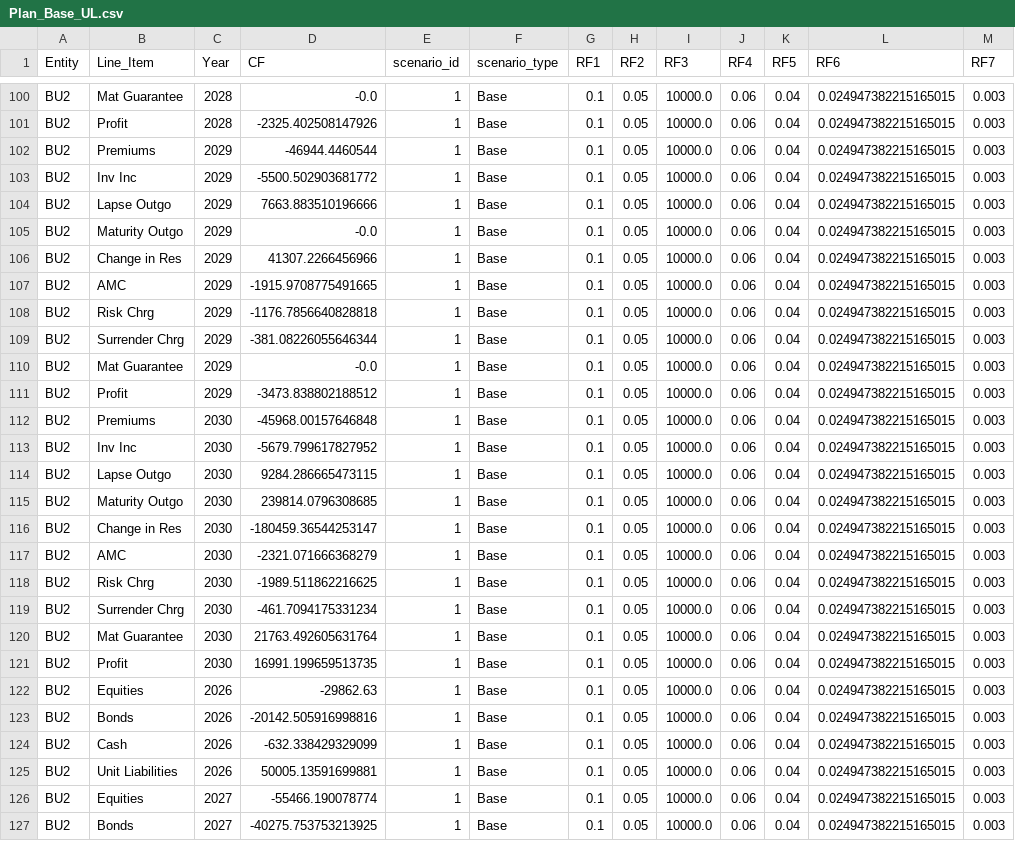
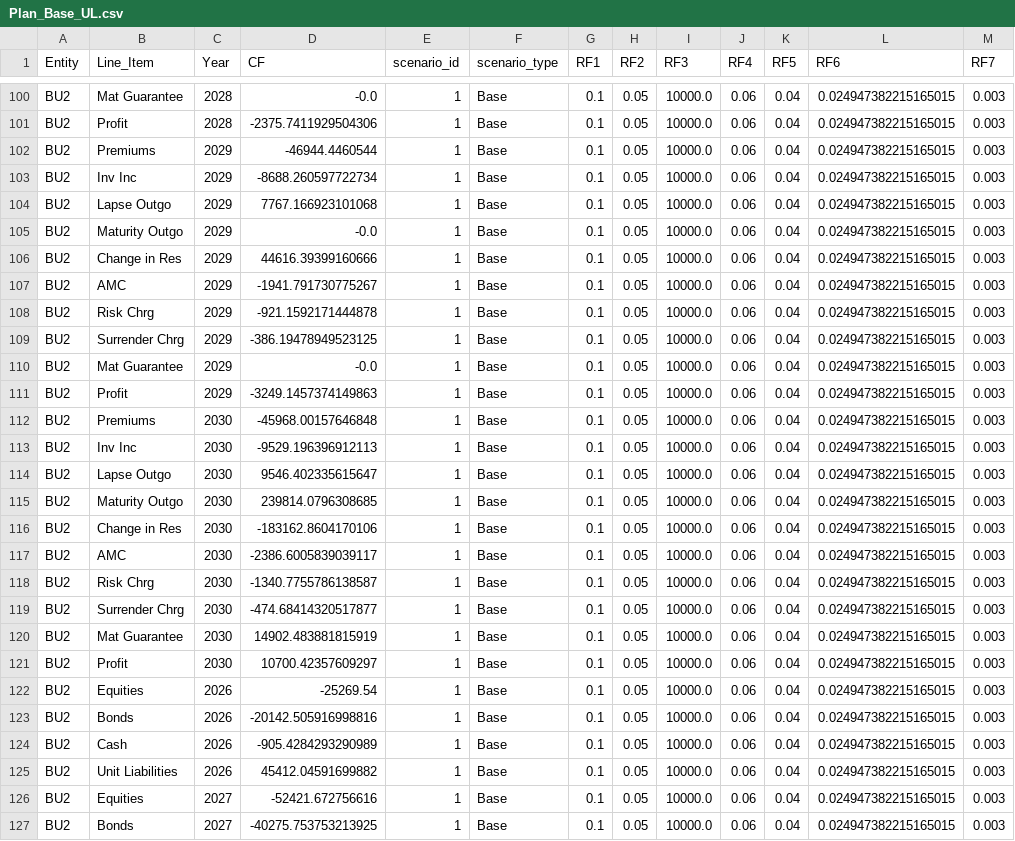
Before and after one commit to chelsee-ai/ai-forecasting, a CSV file: Plan_Base_UL.csv, drawn as a sheet; only a part is shown, gaps mark what is left out; the diff covers the shown part only; the diff names each change by its address in the sheet, - before the commit and + after, or states it on an @@ line.

```diff
--- a/Plan_Base_UL.csv
+++ b/Plan_Base_UL.csv
-D101 (CF): -2325.402508147926
+D101 (CF): -2375.7411929504306
-D103 (CF): -5500.502903681772
+D103 (CF): -8688.260597722734
-D104 (CF): 7663.883510196666
+D104 (CF): 7767.166923101068
-D106 (CF): 41307.2266456966
+D106 (CF): 44616.39399160666
-D107 (CF): -1915.9708775491665
+D107 (CF): -1941.791730775267
-D108 (CF): -1176.7856640828818
+D108 (CF): -921.1592171444878
-D109 (CF): -381.08226055646344
+D109 (CF): -386.19478949523125
-D111 (CF): -3473.838802188512
+D111 (CF): -3249.1457374149863
-D113 (CF): -5679.799617827952
+D113 (CF): -9529.196396912113
-D114 (CF): 9284.286665473115
+D114 (CF): 9546.402335615647
-D116 (CF): -180459.36544253147
+D116 (CF): -183162.8604170106
-D117 (CF): -2321.071666368279
+D117 (CF): -2386.6005839039117
-D118 (CF): -1989.511862216625
+D118 (CF): -1340.7755786138587
-D119 (CF): -461.7094175331234
+D119 (CF): -474.68414320517877
-D120 (CF): 21763.492605631764
+D120 (CF): 14902.483881815919
-D121 (CF): 16991.199659513735
+D121 (CF): 10700.42357609297
-D122 (CF): -29862.63
+D122 (CF): -25269.54
-D124 (CF): -632.338429329099
+D124 (CF): -905.4284293290989
-D125 (CF): 50005.13591699881
+D125 (CF): 45412.04591699882
-D126 (CF): -55466.190078774
+D126 (CF): -52421.672756616
```
Also changed, not shown: 29 edited cells elsewhere in this file.
